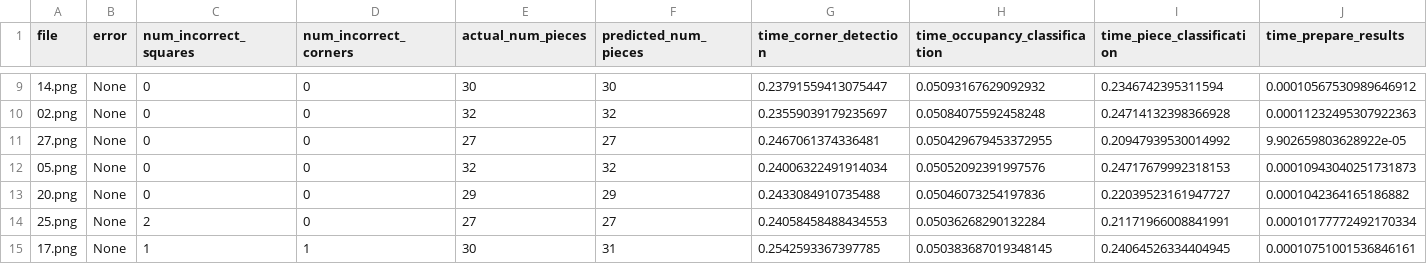
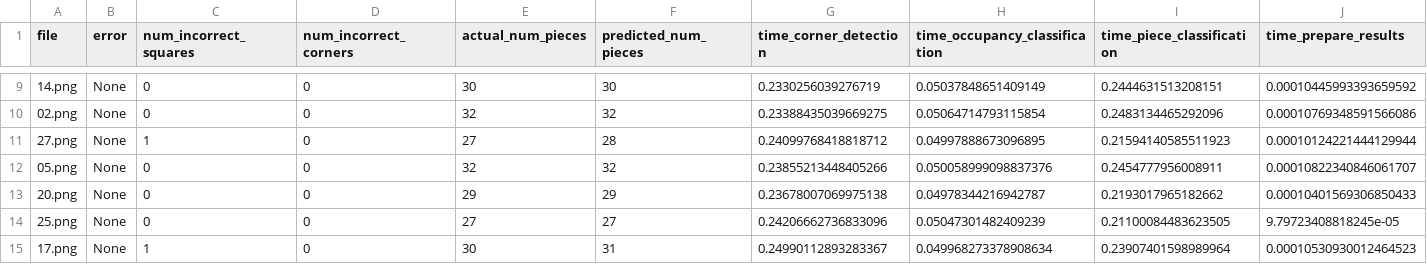
Before and after one commit to georg-wolflein/chesscog, a CSV file: results/transfer_learning/recognition/test.csv, drawn as a sheet; only a part is shown, gaps mark what is left out; the diff covers the shown part only.

Commit message:
Recompute results for augmented models

```diff
--- a/results/transfer_learning/recognition/test.csv
+++ b/results/transfer_learning/recognition/test.csv
@@ -9,7 +9,7 @@ file,error,num_incorrect_squares,num_incorrect_corners,actual_num_pieces,predict
-14.png,None,0,0,30,30,0.23791559413075447,0.05093167629092932,0.2346742395311594,0.00010567530989646912
-02.png,None,0,0,32,32,0.23559039179235697,0.05084075592458248,0.24714132398366928,0.00011232495307922363
-27.png,None,0,0,27,27,0.2467061374336481,0.050429679453372955,0.20947939530014992,9.902659803628922e-05
-05.png,None,0,0,32,32,0.24006322491914034,0.05052092391997576,0.24717679992318153,0.00010943040251731873
-20.png,None,0,0,29,29,0.2433084910735488,0.05046073254197836,0.22039523161947727,0.0001042364165186882
-25.png,None,2,0,27,27,0.24058458488434553,0.05036268290132284,0.21171966008841991,0.00010177772492170334
-17.png,None,1,1,30,31,0.2542593367397785,0.050383687019348145,0.24064526334404945,0.00010751001536846161
+14.png,None,0,0,30,30,0.2330256039276719,0.05037848651409149,0.2444631513208151,0.00010445993393659592
+02.png,None,0,0,32,32,0.23388435039669275,0.05064714793115854,0.2483134465292096,0.00010769348591566086
+27.png,None,1,0,27,28,0.24099768418818712,0.04997888673096895,0.21594140585511923,0.00010124221444129944
+05.png,None,0,0,32,32,0.23855213448405266,0.050058999098837376,0.2454777956008911,0.00010822340846061707
+20.png,None,0,0,29,29,0.23678007069975138,0.04978344216942787,0.2193017965182662,0.00010401569306850433
+25.png,None,0,0,27,27,0.24206662736833096,0.05047301482409239,0.21100084483623505,9.79723408818245e-05
+17.png,None,1,0,30,31,0.24990112893283367,0.049968273378908634,0.23907401598989964,0.00010530930012464523
```
Also changed, not shown: 96 edited cells elsewhere in this file, results/transfer_learning/recognition/train.csv.
